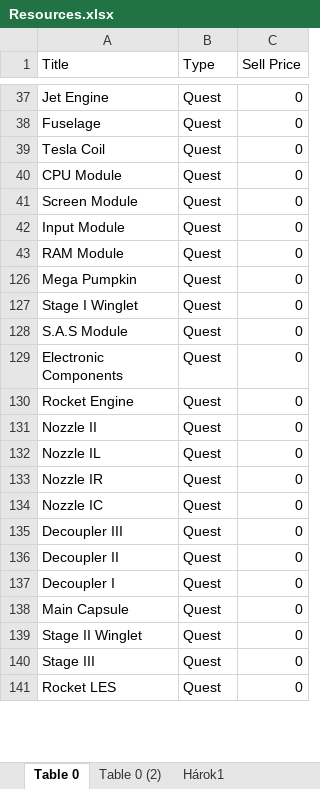
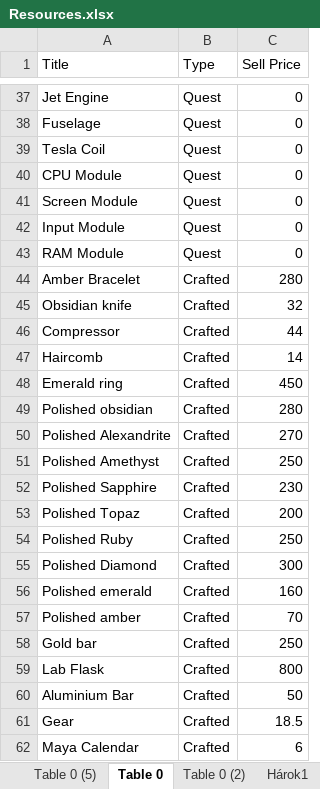
Before and after one commit to jakubu9333/deep-town-calculator, an Excel workbook: src/main/resources/Resources.xlsx, sheet Table 0, drawn as a sheet; only a part is shown, gaps mark what is left out; the shorter side is filled out with more unchanged rows; values as stored, in another font and other column widths than the file's, no borders; table styles not drawn; the diff covers the shown part only; the diff names each change by its address in the sheet, - before the commit and + after, or states it on an @@ line.

```diff
--- a/src/main/resources/Resources.xlsx (sheet Table 0)
+++ b/src/main/resources/Resources.xlsx (sheet Table 0)
+sheet tab: Table 0 (5)
@@ row 44 unhidden: Amber Bracelet | Crafted | 280 @@
@@ row 45 unhidden: Obsidian knife | Crafted | 32 @@
@@ row 46 unhidden: Compressor | Crafted | 44 @@
@@ row 47 unhidden: Haircomb | Crafted | 14 @@
@@ row 48 unhidden: Emerald ring | Crafted | 450 @@
@@ row 49 unhidden: Polished obsidian | Crafted | 280 @@
@@ row 50 unhidden: Polished Alexandrite | Crafted | 270 @@
@@ row 51 unhidden: Polished Amethyst | Crafted | 250 @@
@@ row 52 unhidden: Polished Sapphire | Crafted | 230 @@
@@ row 53 unhidden: Polished Topaz | Crafted | 200 @@
@@ row 54 unhidden: Polished Ruby | Crafted | 250 @@
@@ row 55 unhidden: Polished Diamond | Crafted | 300 @@
@@ row 56 unhidden: Polished emerald | Crafted | 160 @@
@@ row 57 unhidden: Polished amber | Crafted | 70 @@
@@ row 58 unhidden: Gold bar | Crafted | 250 @@
@@ row 59 unhidden: Lab Flask | Crafted | 800 @@
@@ row 60 unhidden: Aluminium Bar | Crafted | 50 @@
@@ row 61 unhidden: Gear | Crafted | 18.5 @@
@@ row 62 unhidden: Maya Calendar | Crafted | 6 @@
```
Also changed, not shown: 143 hidden or unhidden rows elsewhere in this sheet, sheet Hárok1, sheet Table 0 (2), 5 other files.
